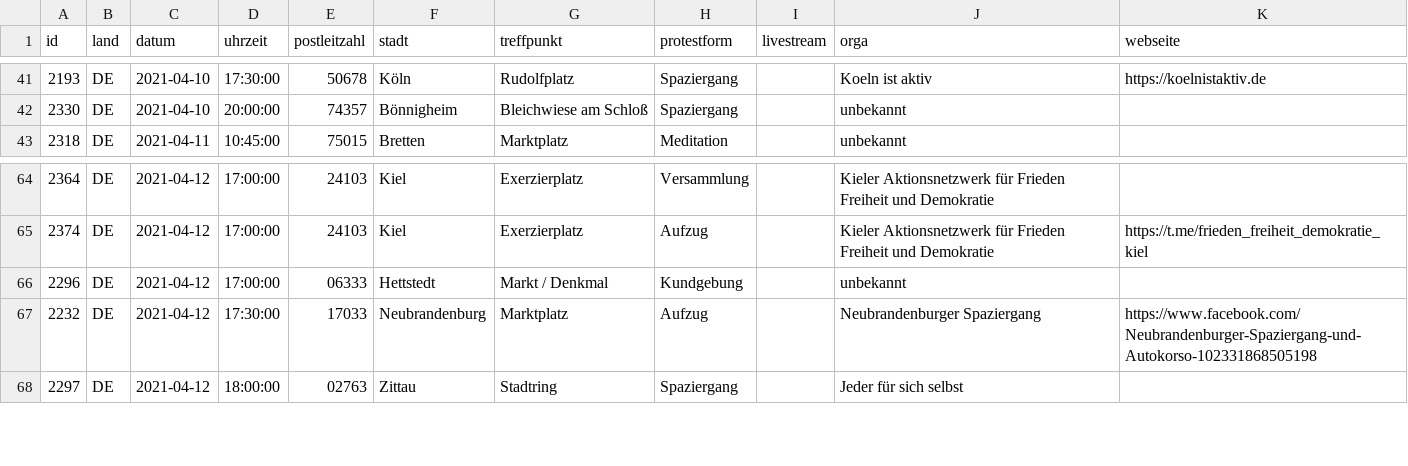
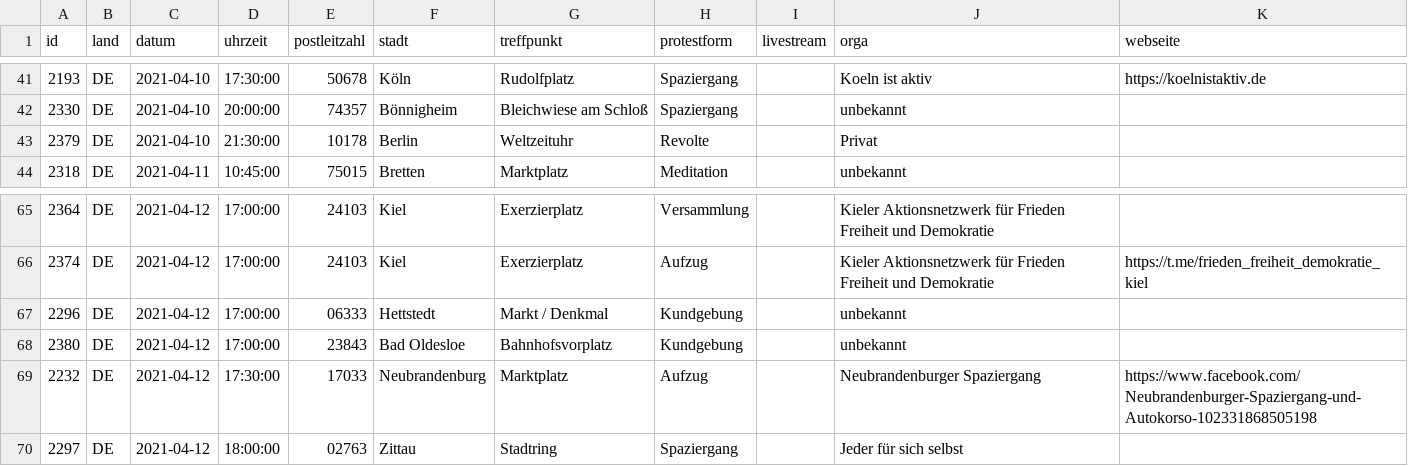
Before and after one commit to anonymous-tld/angst-frei.ch, a CSV file: _data/demotermine.csv, drawn as a sheet; only a part is shown, gaps mark what is left out; the diff names each change by its address in the sheet, - before the commit and + after, or states it on an @@ line.

Commit message:
Update demotermine.csv from https://demo.terminkalender.top/demotermine.csv

```diff
--- a/_data/demotermine.csv
+++ b/_data/demotermine.csv
+row 43: 2379 | DE | 2021-04-10 | 21:30:00 | 10178 | Berlin | Weltzeituhr | Revolte |  | Privat
+row 68: 2380 | DE | 2021-04-12 | 17:00:00 | 23843 | Bad Oldesloe | Bahnhofsvorplatz | Kundgebung |  | unbekannt
```
